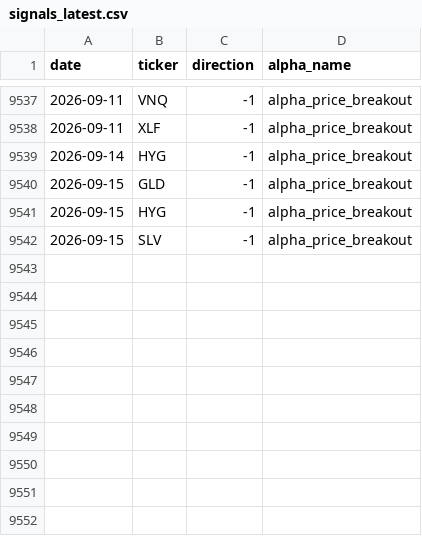
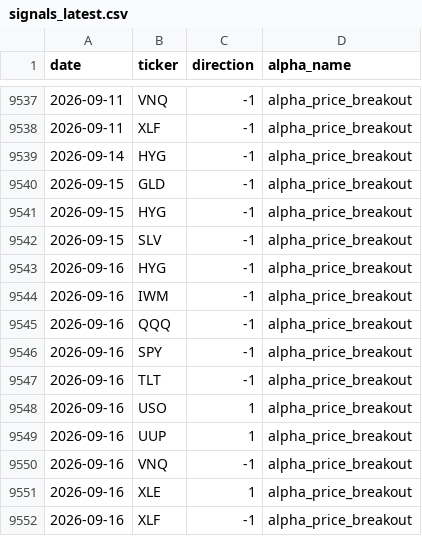
Before and after one commit to nikolas-joyce/alpha-price-breakout, a CSV file: outputs/signals_latest.csv, drawn as a sheet; only a part is shown, gaps mark what is left out.

```diff
--- a/outputs/signals_latest.csv
+++ b/outputs/signals_latest.csv
@@ -9542 +9542,11 @@ date,ticker,direction,alpha_name
 2026-09-15,SLV,-1,alpha_price_breakout
+2026-09-16,HYG,-1,alpha_price_breakout
+2026-09-16,IWM,-1,alpha_price_breakout
+2026-09-16,QQQ,-1,alpha_price_breakout
+2026-09-16,SPY,-1,alpha_price_breakout
+2026-09-16,TLT,-1,alpha_price_breakout
+2026-09-16,USO,1,alpha_price_breakout
+2026-09-16,UUP,1,alpha_price_breakout
+2026-09-16,VNQ,-1,alpha_price_breakout
+2026-09-16,XLE,1,alpha_price_breakout
+2026-09-16,XLF,-1,alpha_price_breakout
```
